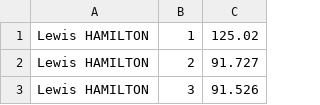
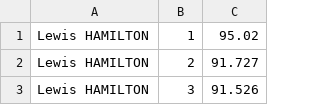
Before and after one commit to NeilBRathod/F1-Lap-Times, a CSV file: build/Desktop-Release/data/2024_British_GP_Lap_TimesLH.csv, drawn as a sheet; only a part is shown.

```diff
--- a/build/Desktop-Release/data/2024_British_GP_Lap_TimesLH.csv
+++ b/build/Desktop-Release/data/2024_British_GP_Lap_TimesLH.csv
@@ -1,2 +1,2 @@
-Lewis HAMILTON, 1, 125.02
+Lewis HAMILTON, 1, 95.02
 Lewis HAMILTON, 2, 91.727
```
Also changed, not shown: 6 other files.
